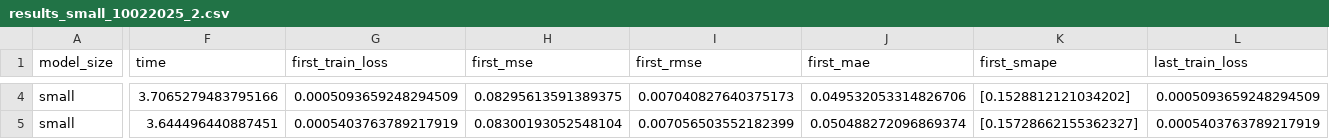
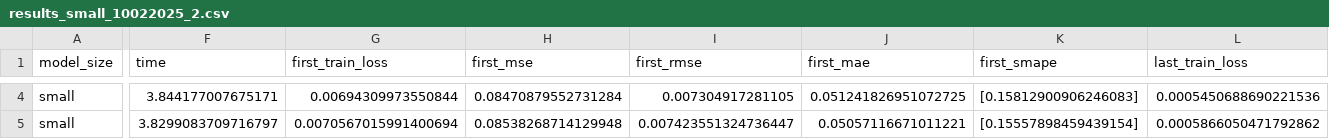
Before and after one commit to vrodriguezf/deepvats, a CSV file: nbs_pipeline/results_small_10022025_2.csv, drawn as a sheet; only a part is shown, gaps mark what is left out; the diff covers the shown part only; the diff names each change by its address in the sheet, - before the commit and + after, or states it on an @@ line.

```diff
--- a/nbs_pipeline/results_small_10022025_2.csv
+++ b/nbs_pipeline/results_small_10022025_2.csv
-F4 (time): 3.7065279483795166
+F4 (time): 3.844177007675171
-G4 (first_train_loss): 0.0005093659248294509
+G4 (first_train_loss): 0.00694309973550844
-H4 (first_mse): 0.08295613591389375
+H4 (first_mse): 0.08470879552731284
-I4 (first_rmse): 0.007040827640375173
+I4 (first_rmse): 0.007304917281105
-J4 (first_mae): 0.049532053314826706
+J4 (first_mae): 0.051241826951072725
-K4 (first_smape): [0.1528812121034202]
+K4 (first_smape): [0.15812900906246083]
-L4 (last_train_loss): 0.0005093659248294509
+L4 (last_train_loss): 0.0005450688690221536
-F5 (time): 3.644496440887451
+F5 (time): 3.8299083709716797
-G5 (first_train_loss): 0.0005403763789217919
+G5 (first_train_loss): 0.0070567015991400694
-H5 (first_mse): 0.08300193052548104
+H5 (first_mse): 0.08538268714129948
-I5 (first_rmse): 0.007056503552182399
+I5 (first_rmse): 0.007423551324736447
-J5 (first_mae): 0.050488272096869374
+J5 (first_mae): 0.05057116671011221
-K5 (first_smape): [0.15728662155362327]
+K5 (first_smape): [0.15557898459439154]
-L5 (last_train_loss): 0.0005403763789217919
+L5 (last_train_loss): 0.0005866050471792862
```
Also changed, not shown: 88 edited cells elsewhere in this file, 7 other files.
